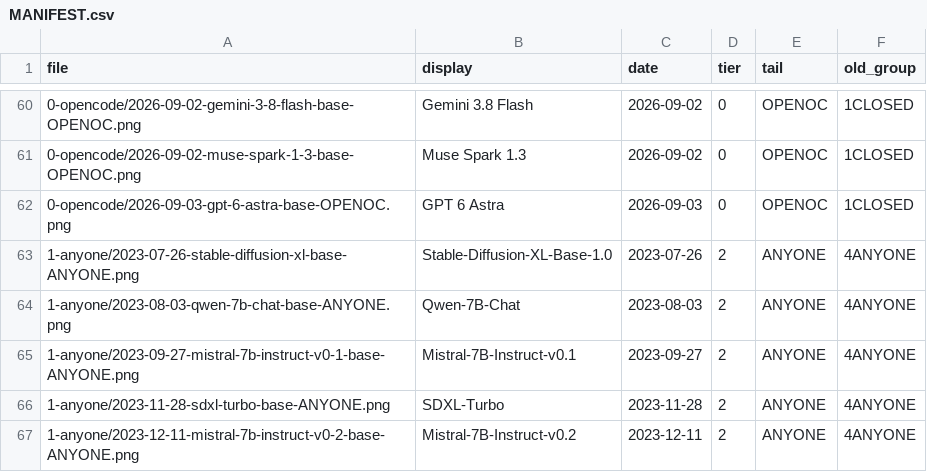
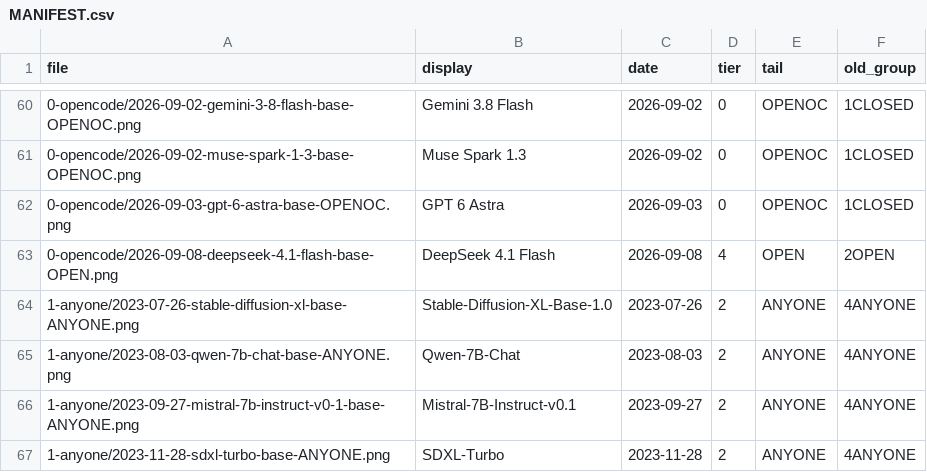
Before and after one commit to Gyerchak/TierMaker-LLM, a CSV file: MANIFEST.csv, drawn as a sheet; only a part is shown, gaps mark what is left out; the shorter side is filled out with more unchanged rows; the diff names each change by its address in the sheet, - before the commit and + after, or states it on an @@ line.

Commit message:
Add DeepSeek 4.1 Flash (2026-09-08) — newest model, right after GPT-6 Astra

```diff
--- a/MANIFEST.csv
+++ b/MANIFEST.csv
+row 63: 0-opencode/2026-09-08-deepseek-4.1-flash-base-OPEN.png | DeepSeek 4.1 Flash | 2026-09-08 | 4 | OPEN | 2OPEN
```
Also changed, not shown: 3 other files.
